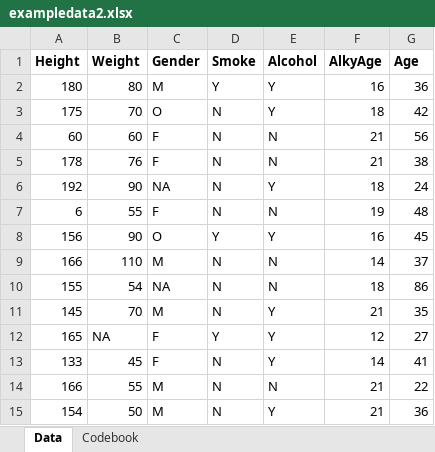
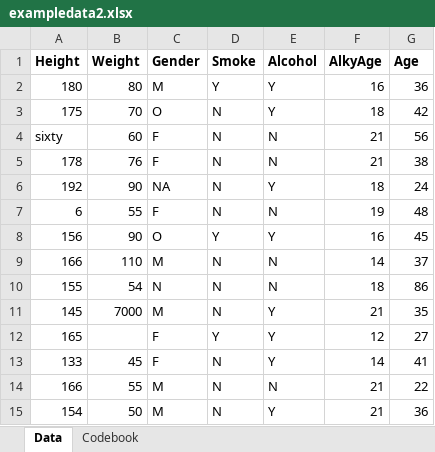
Before and after one commit to ClarkeMiller/mclarkemiller_MADA, an Excel workbook: starter-analysis-exercise/data/raw-data/exampledata2.xlsx, sheet Data, drawn as a sheet; values as stored, in another font and other column widths than the file's, no borders; the diff names each change by its address in the sheet, - before the commit and + after, or states it on an @@ line.

Commit message:
added original data
I added original data for Height, Weight, Gender columns. Deleted empty rows in codebook

```diff
--- a/starter-analysis-exercise/data/raw-data/exampledata2.xlsx (sheet Data)
+++ b/starter-analysis-exercise/data/raw-data/exampledata2.xlsx (sheet Data)
-A4 (Height): 60
+A4 (Height): sixty
-C10 (Gender): NA
+C10 (Gender): N
-B11 (Weight): 70
+B11 (Weight): 7000
-B12 (Weight): NA
+B12 (Weight): (empty)
```
Also changed, not shown: sheet Codebook, 6 other files.
